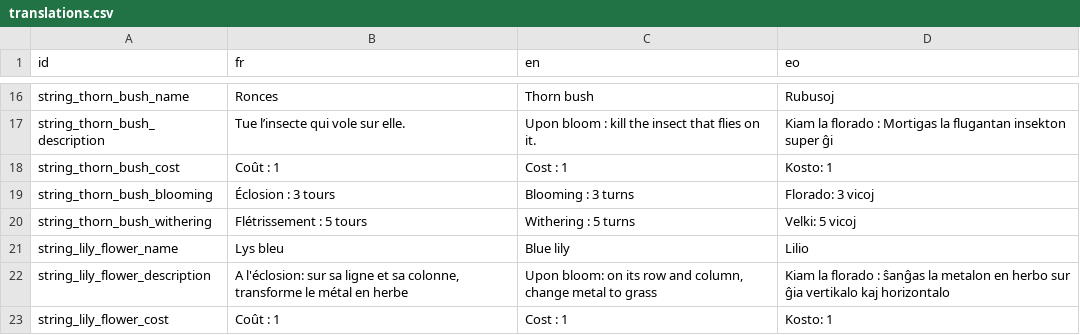
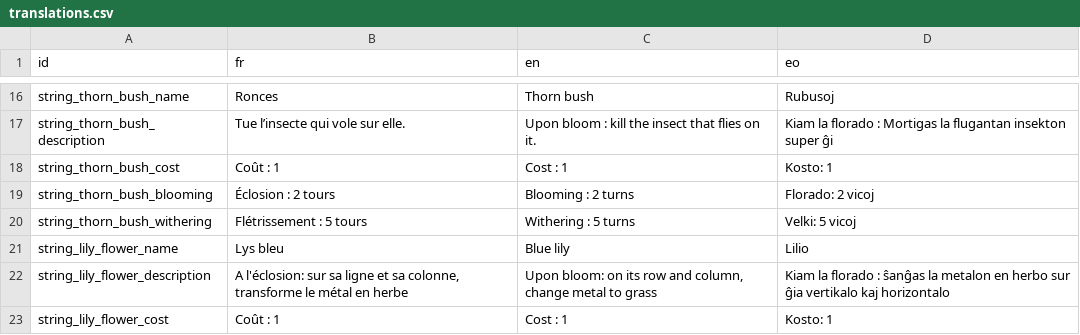
Before and after one commit to kevinlights/the-last-garden, a CSV file: translations/translations.csv, drawn as a sheet; only a part is shown, gaps mark what is left out.

```diff
--- a/translations/translations.csv
+++ b/translations/translations.csv
@@ -18,3 +18,3 @@ string_thorn_bush_description,Tue l’insecte qui vole sur elle.,Upon bloom : ki
 string_thorn_bush_cost,Coût : 1,Cost : 1,Kosto: 1
-string_thorn_bush_blooming,Éclosion : 3 tours,Blooming : 3 turns,Florado: 3 vicoj
+string_thorn_bush_blooming,Éclosion : 2 tours,Blooming : 2 turns,Florado: 2 vicoj
 string_thorn_bush_withering,Flétrissement : 5 tours,Withering : 5 turns,Velki: 5 vicoj
```
Also changed, not shown: 7 other files.
